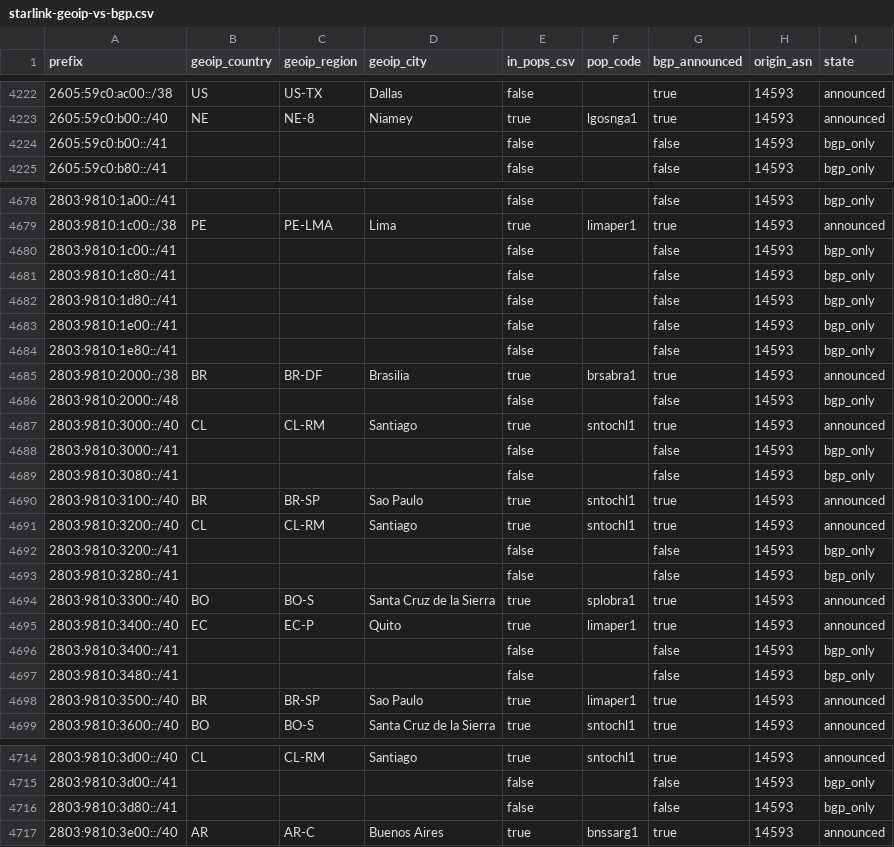
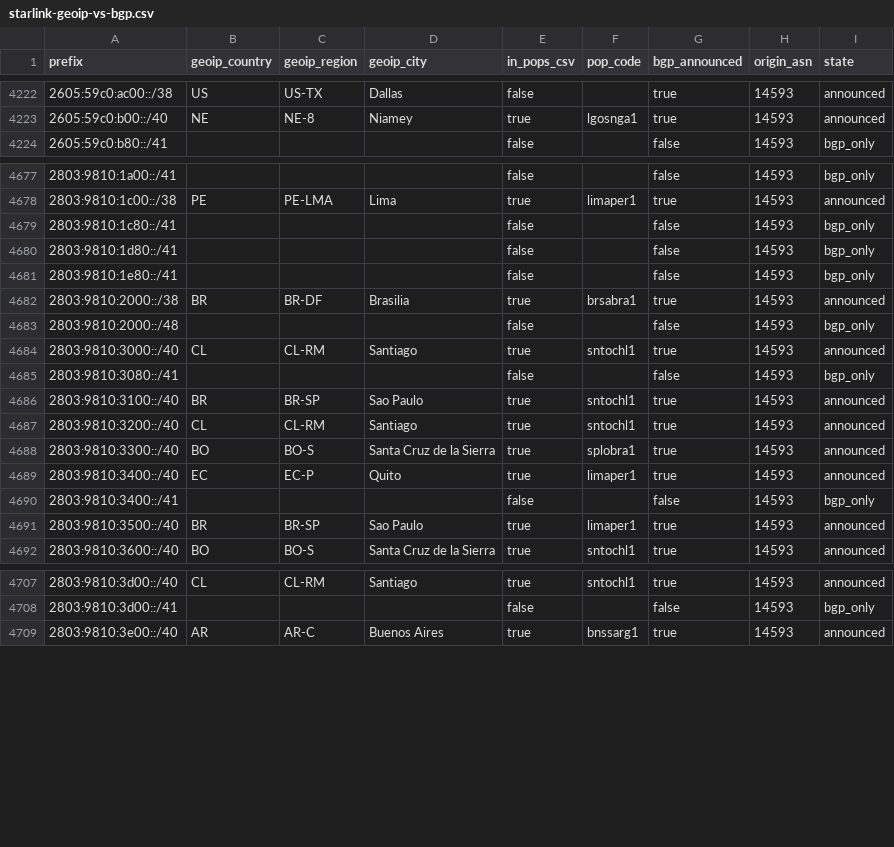
Before and after one commit to ipanalytics/Sat-geoip, a CSV file: outputs/starlink-geoip-vs-bgp.csv, drawn as a sheet; only a part is shown, gaps mark what is left out; the diff covers the shown part only.

```diff
--- a/outputs/starlink-geoip-vs-bgp.csv
+++ b/outputs/starlink-geoip-vs-bgp.csv
@@ -4223,3 +4223,2 @@ prefix,geoip_country,geoip_region,geoip_city,in_pops_csv,pop_code,bgp_announced,
 2605:59c0:b00::/40,NE,NE-8,Niamey,true,lgosnga1,true,14593,announced
-2605:59c0:b00::/41,,,,false,,false,14593,bgp_only
 2605:59c0:b80::/41,,,,false,,false,14593,bgp_only
@@ -4679,6 +4678,4 @@ prefix,geoip_country,geoip_region,geoip_city,in_pops_csv,pop_code,bgp_announced,
 2803:9810:1c00::/38,PE,PE-LMA,Lima,true,limaper1,true,14593,announced
-2803:9810:1c00::/41,,,,false,,false,14593,bgp_only
 2803:9810:1c80::/41,,,,false,,false,14593,bgp_only
 2803:9810:1d80::/41,,,,false,,false,14593,bgp_only
-2803:9810:1e00::/41,,,,false,,false,14593,bgp_only
 2803:9810:1e80::/41,,,,false,,false,14593,bgp_only
@@ -4687,3 +4684,2 @@ prefix,geoip_country,geoip_region,geoip_city,in_pops_csv,pop_code,bgp_announced,
 2803:9810:3000::/40,CL,CL-RM,Santiago,true,sntochl1,true,14593,announced
-2803:9810:3000::/41,,,,false,,false,14593,bgp_only
 2803:9810:3080::/41,,,,false,,false,14593,bgp_only
@@ -4691,4 +4687,2 @@ prefix,geoip_country,geoip_region,geoip_city,in_pops_csv,pop_code,bgp_announced,
 2803:9810:3200::/40,CL,CL-RM,Santiago,true,sntochl1,true,14593,announced
-2803:9810:3200::/41,,,,false,,false,14593,bgp_only
-2803:9810:3280::/41,,,,false,,false,14593,bgp_only
 2803:9810:3300::/40,BO,BO-S,Santa Cruz de la Sierra,true,splobra1,true,14593,announced
@@ -4696,3 +4690,2 @@ prefix,geoip_country,geoip_region,geoip_city,in_pops_csv,pop_code,bgp_announced,
 2803:9810:3400::/41,,,,false,,false,14593,bgp_only
-2803:9810:3480::/41,,,,false,,false,14593,bgp_only
 2803:9810:3500::/40,BR,BR-SP,Sao Paulo,true,limaper1,true,14593,announced
@@ -4715,3 +4708,2 @@ prefix,geoip_country,geoip_region,geoip_city,in_pops_csv,pop_code,bgp_announced,
 2803:9810:3d00::/41,,,,false,,false,14593,bgp_only
-2803:9810:3d80::/41,,,,false,,false,14593,bgp_only
 2803:9810:3e00::/40,AR,AR-C,Buenos Aires,true,bnssarg1,true,14593,announced
```
Also changed, not shown: 6 removed rows and 3 edited cells elsewhere in this file, outputs/prefix-changes.csv, 9 other files.
